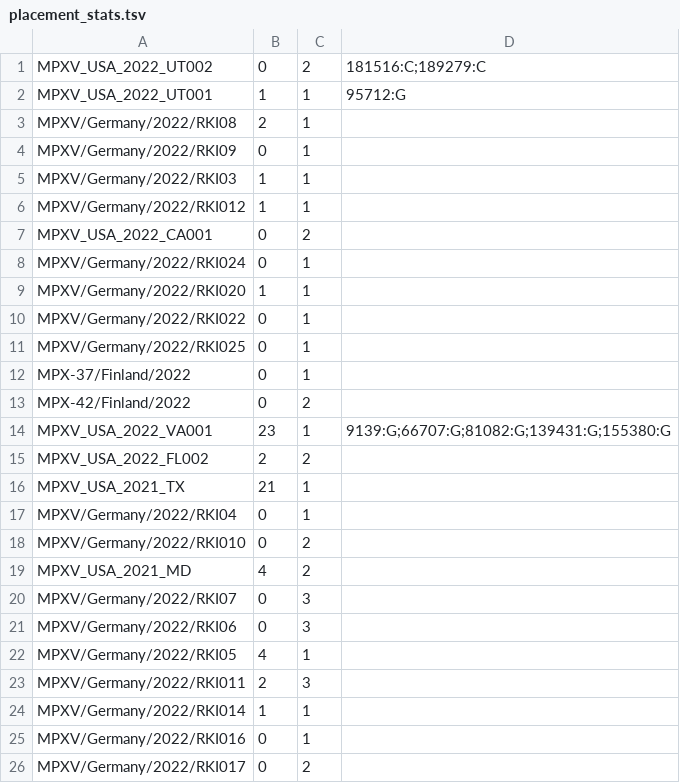
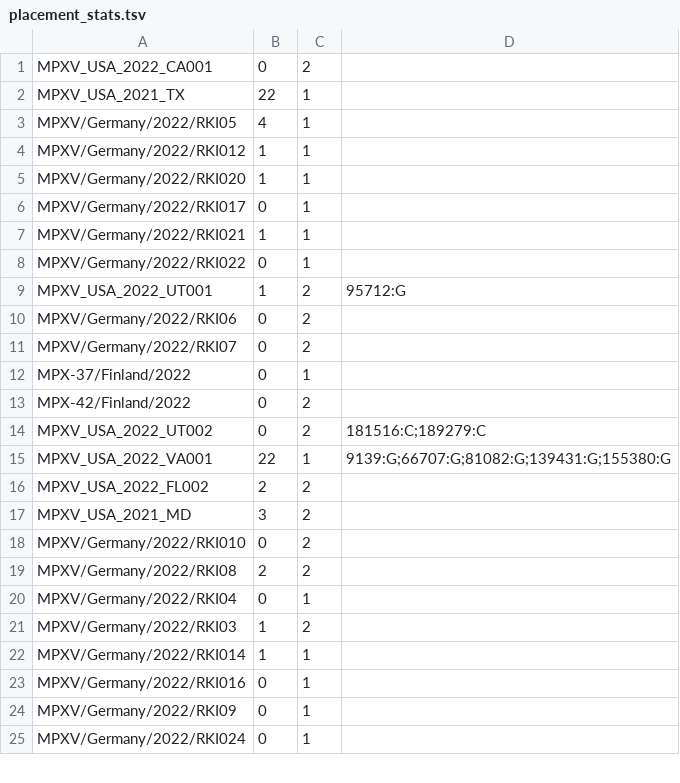
Before and after one commit to theosanderson/mpxTree, a TSV file: placement_stats.tsv, drawn as a sheet; only a part is shown; the diff covers the shown part only.

```diff
--- a/placement_stats.tsv
+++ b/placement_stats.tsv
@@ -1,26 +1,25 @@
-MPXV_USA_2022_UT002	0	2	181516:C;189279:C
-MPXV_USA_2022_UT001	1	1	95712:G
-MPXV/Germany/2022/RKI08	2	1	
-MPXV/Germany/2022/RKI09	0	1	
-MPXV/Germany/2022/RKI03	1	1	
+MPXV_USA_2022_CA001	0	2	
+MPXV_USA_2021_TX	22	1	
+MPXV/Germany/2022/RKI05	4	1	
 MPXV/Germany/2022/RKI012	1	1	
-MPXV_USA_2022_CA001	0	2	
-MPXV/Germany/2022/RKI024	0	1	
 MPXV/Germany/2022/RKI020	1	1	
+MPXV/Germany/2022/RKI017	0	1	
+MPXV/Germany/2022/RKI021	1	1	
 MPXV/Germany/2022/RKI022	0	1	
-MPXV/Germany/2022/RKI025	0	1	
+MPXV_USA_2022_UT001	1	2	95712:G
+MPXV/Germany/2022/RKI06	0	2	
+MPXV/Germany/2022/RKI07	0	2	
 MPX-37/Finland/2022	0	1	
 MPX-42/Finland/2022	0	2	
-MPXV_USA_2022_VA001	23	1	9139:G;66707:G;81082:G;139431:G;155380:G
+MPXV_USA_2022_UT002	0	2	181516:C;189279:C
+MPXV_USA_2022_VA001	22	1	9139:G;66707:G;81082:G;139431:G;155380:G
 MPXV_USA_2022_FL002	2	2	
-MPXV_USA_2021_TX	21	1	
+MPXV_USA_2021_MD	3	2	
+MPXV/Germany/2022/RKI010	0	2	
+MPXV/Germany/2022/RKI08	2	2	
 MPXV/Germany/2022/RKI04	0	1	
-MPXV/Germany/2022/RKI010	0	2	
-MPXV_USA_2021_MD	4	2	
-MPXV/Germany/2022/RKI07	0	3	
-MPXV/Germany/2022/RKI06	0	3	
-MPXV/Germany/2022/RKI05	4	1	
-MPXV/Germany/2022/RKI011	2	3	
+MPXV/Germany/2022/RKI03	1	2	
 MPXV/Germany/2022/RKI014	1	1	
 MPXV/Germany/2022/RKI016	0	1	
-MPXV/Germany/2022/RKI017	0	2	
+MPXV/Germany/2022/RKI09	0	1	
+MPXV/Germany/2022/RKI024	0	1	
```
Also changed, not shown: 4 added rows, 1 removed row and 2 edited cells elsewhere in this file, metadata.csv, 8 other files.
